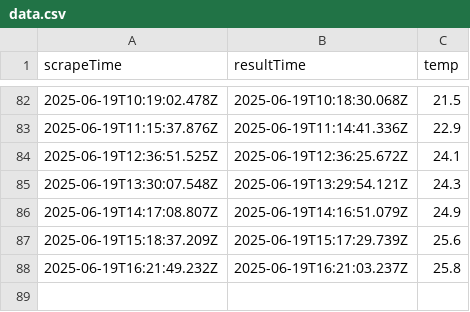
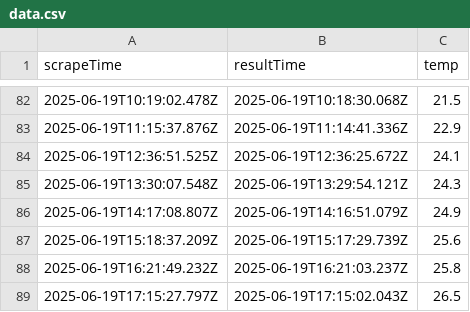
Before and after one commit to abhirajl459/webscrape, a CSV file: data.csv, drawn as a sheet; only a part is shown, gaps mark what is left out; the diff names each change by its address in the sheet, - before the commit and + after, or states it on an @@ line.

```diff
--- a/data.csv
+++ b/data.csv
+row 89: 2025-06-19T17:15:27.797Z | 2025-06-19T17:15:02.043Z | 26.5
```
